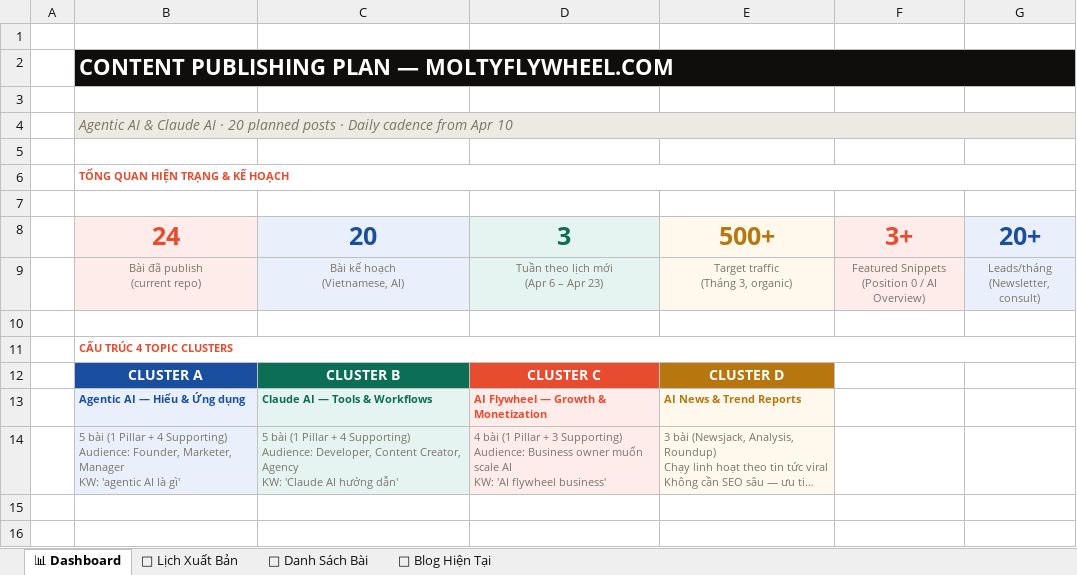
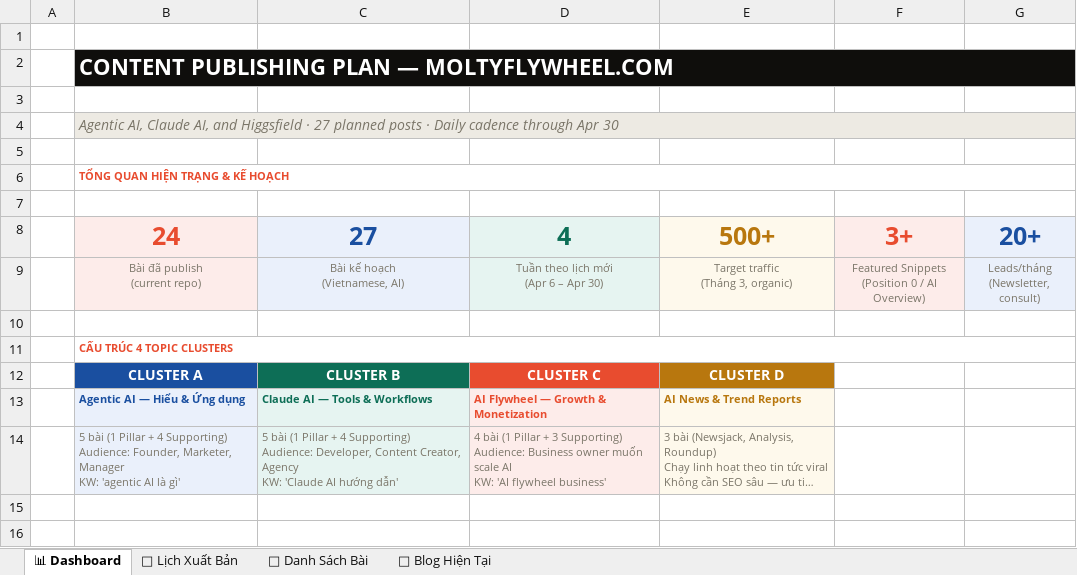
Before and after one commit to tvt-ai-max/moltyflywheel-astro, an Excel workbook: docs/lich_xuat_ban_moltyflywheel.xlsx, sheet 📊 Dashboard, drawn as a sheet; only a part is shown; long unchanged cells end in …; values as stored, in another font and other column widths than the file's, no borders; ↵ is a line break in a cell; the diff names each change by its address in the sheet, - before the commit and + after, or states it on an @@ line.

Commit message:
Add scheduled Higgsfield article and plan

```diff
--- a/docs/lich_xuat_ban_moltyflywheel.xlsx (sheet 📊 Dashboard)
+++ b/docs/lich_xuat_ban_moltyflywheel.xlsx (sheet 📊 Dashboard)
-B4: Agentic AI & Claude AI · 20 planned posts · Daily cadence from Apr 10
+B4: Agentic AI, Claude AI, and Higgsfield · 27 planned posts · Daily cadence through Apr 30
-C8: 20
+C8: 27
-D8: 3
+D8: 4
-D9: Tuần theo lịch mới ↵ (Apr 6 – Apr 23)
+D9: Tuần theo lịch mới ↵ (Apr 6 – Apr 30)
```
Also changed, not shown: sheet 📝 Danh Sách Bài, sheet 📅 Lịch Xuất Bản, 2 other files.
